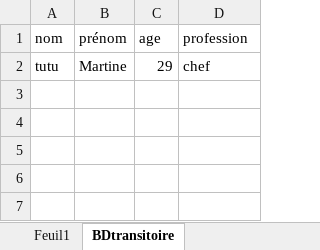
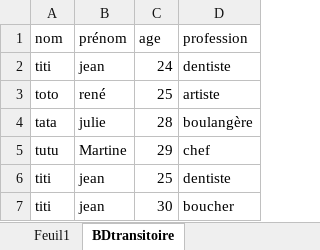
Before and after one commit to NicolasBordes/projets-vba, an Excel workbook: slicers.xlsm, sheet BDtransitoire, drawn as a sheet; values as stored, in another font and other column widths than the file's, no borders; the diff names each change by its address in the sheet, - before the commit and + after, or states it on an @@ line.

```diff
--- a/slicers.xlsm (sheet BDtransitoire)
+++ b/slicers.xlsm (sheet BDtransitoire)
+row 2: titi | jean | 24 | dentiste
+row 3: toto | rené | 25 | artiste
+row 4: tata | julie | 28 | boulangère
+row 6: titi | jean | 25 | dentiste
+row 7: titi | jean | 30 | boucher
```
Also changed, not shown: sheet Feuil1, charts or pictures.
